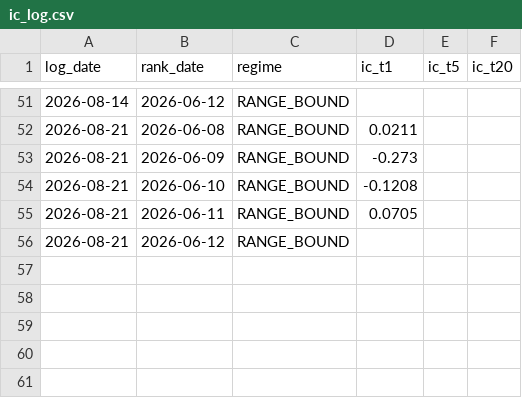
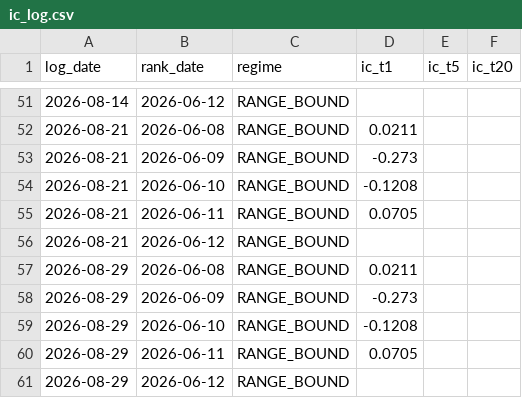
Before and after one commit to laxmanrr-ai/v0-research, a CSV file: data/ic_log.csv, drawn as a sheet; only a part is shown, gaps mark what is left out.

```diff
--- a/data/ic_log.csv
+++ b/data/ic_log.csv
@@ -56 +56,6 @@ log_date,rank_date,regime,ic_t1,ic_t5,ic_t20
 2026-08-21,2026-06-12,RANGE_BOUND,,,
+2026-08-29,2026-06-08,RANGE_BOUND,0.0211,,
+2026-08-29,2026-06-09,RANGE_BOUND,-0.273,,
+2026-08-29,2026-06-10,RANGE_BOUND,-0.1208,,
+2026-08-29,2026-06-11,RANGE_BOUND,0.0705,,
+2026-08-29,2026-06-12,RANGE_BOUND,,,
```
